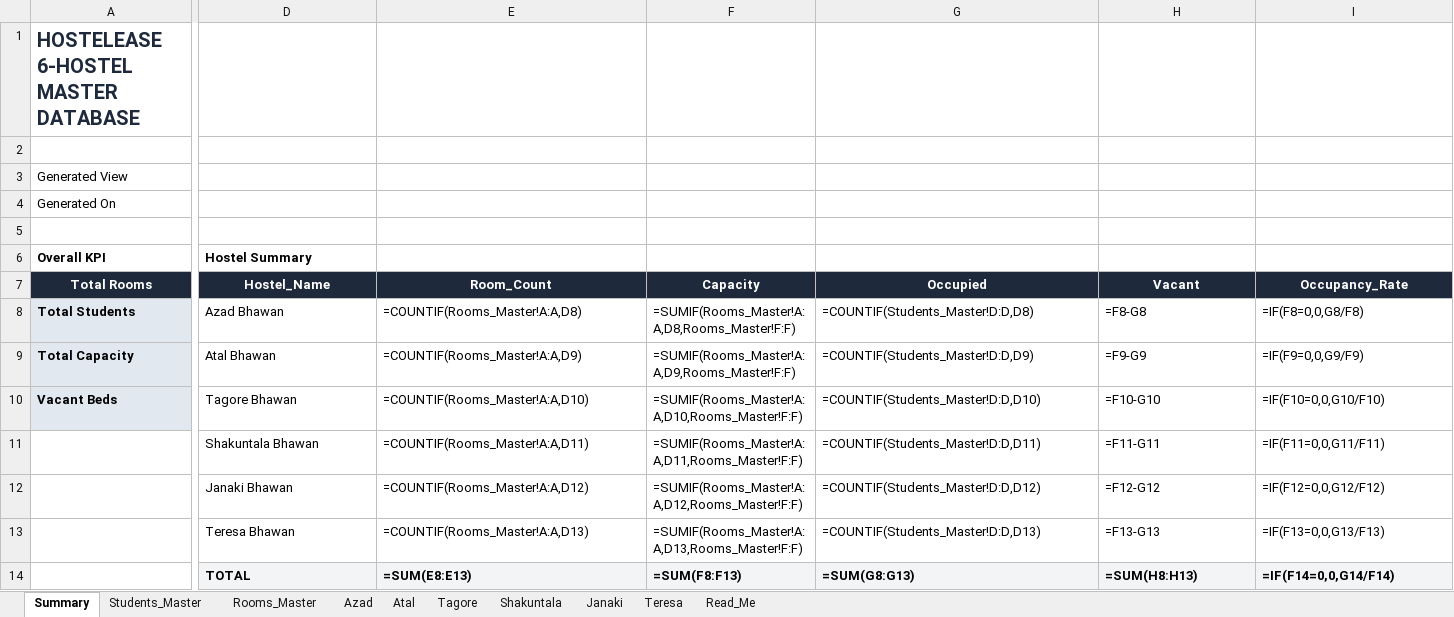
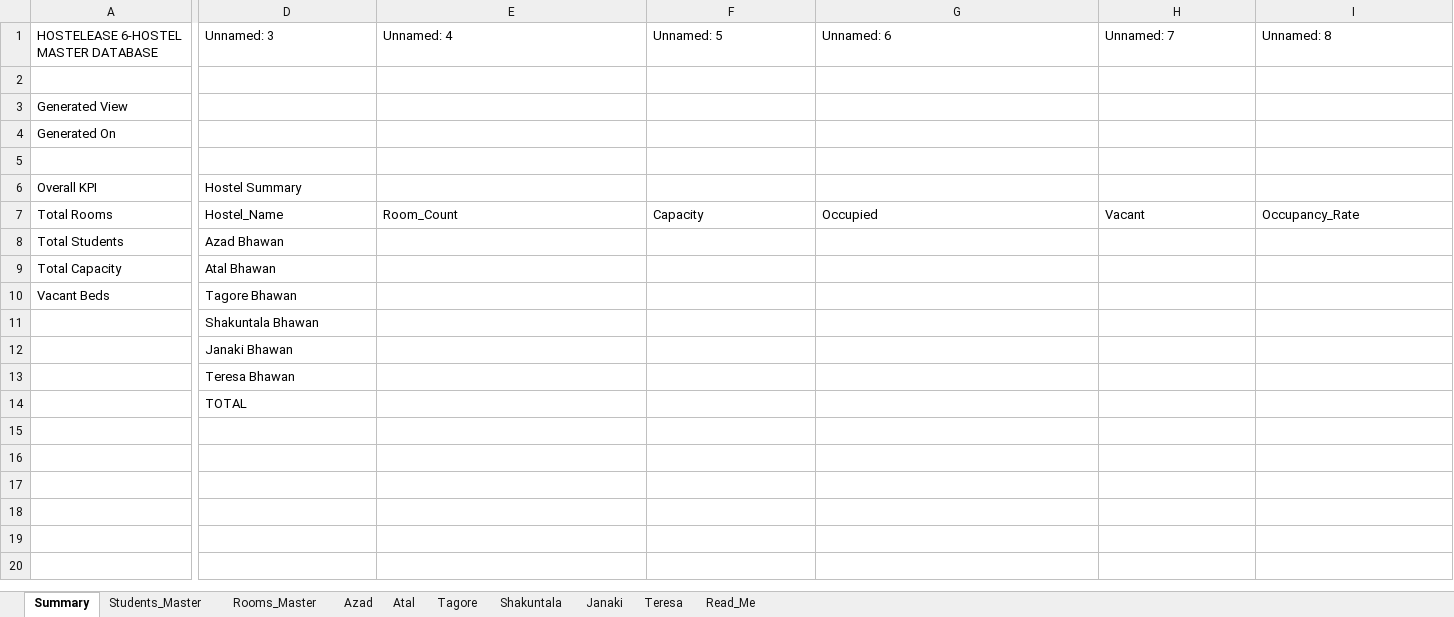
Before and after one commit to anushaanchalia/Hostelease, an Excel workbook: backend/excel/HOSTELEASE_6_Hostel_Master_Database.xlsx, sheet Summary, drawn as a sheet; only a part is shown, gaps mark what is left out; values as stored, in another font and other column widths than the file's, no borders; formulas without a stored value are shown as written; removed rows and columns are numbered as before the commit, all else as after; rows hold the shown columns only; the diff covers the shown part only; the diff names each change by its address in the sheet, - before the commit and + after, or states it on an @@ line.

```diff
--- a/backend/excel/HOSTELEASE_6_Hostel_Master_Database.xlsx (sheet Summary)
+++ b/backend/excel/HOSTELEASE_6_Hostel_Master_Database.xlsx (sheet Summary)
-row 1: HOSTELEASE 6-HOSTEL MASTER DATABASE
+row 1: HOSTELEASE 6-HOSTEL MASTER DATABASE | Unnamed: 3 | Unnamed: 4 | Unnamed: 5 | Unnamed: 6 | Unnamed: 7 | Unnamed: 8
-A6 bold: on
+A6 bold: off
-D6 bold: on
+D6 bold: off
-A7 bold: on
+A7 bold: off
-A7:I7 fill: #1E293B
+A7:I7 fill: none
@@ A7 text colour: #FFFFFF → black, alignment: center → left @@
@@ D7:I7 bold: on → off, text colour: #FFFFFF → black, alignment: center → left @@
@@ A8:A10 fill: #E2E8F0 → none, bold: on → off @@
-E8: =COUNTIF(Rooms_Master!A:A,D8)
+E8: (empty)
-F8: =SUMIF(Rooms_Master!A:A,D8,Rooms_Master!F:F)
+F8: (empty)
-G8: =COUNTIF(Students_Master!D:D,D8)
+G8: (empty)
-H8: =F8-G8
+H8: (empty)
-I8: =IF(F8=0,0,G8/F8)
+I8: (empty)
-E9: =COUNTIF(Rooms_Master!A:A,D9)
+E9: (empty)
-F9: =SUMIF(Rooms_Master!A:A,D9,Rooms_Master!F:F)
+F9: (empty)
-G9: =COUNTIF(Students_Master!D:D,D9)
+G9: (empty)
-H9: =F9-G9
+H9: (empty)
-I9: =IF(F9=0,0,G9/F9)
+I9: (empty)
-E10: =COUNTIF(Rooms_Master!A:A,D10)
+E10: (empty)
-F10: =SUMIF(Rooms_Master!A:A,D10,Rooms_Master!F:F)
+F10: (empty)
-G10: =COUNTIF(Students_Master!D:D,D10)
+G10: (empty)
-H10: =F10-G10
+H10: (empty)
-I10: =IF(F10=0,0,G10/F10)
+I10: (empty)
-row 11:  | Shakuntala Bhawan | =COUNTIF(Rooms_Master!A:A,D11) | =SUMIF(Rooms_Master!A:A,D11,Rooms_Master!F:F) | =COUNTIF(Students_Master!D:D,D11) | =F11-G11 | =IF(F11=0,0,G11/F11)
-row 12:  | Janaki Bhawan | =COUNTIF(Rooms_Master!A:A,D12) | =SUMIF(Rooms_Master!A:A,D12,Rooms_Master!F:F) | =COUNTIF(Students_Master!D:D,D12) | =F12-G12 | =IF(F12=0,0,G12/F12)
-row 13:  | Teresa Bhawan | =COUNTIF(Rooms_Master!A:A,D13) | =SUMIF(Rooms_Master!A:A,D13,Rooms_Master!F:F) | =COUNTIF(Students_Master!D:D,D13) | =F13-G13 | =IF(F13=0,0,G13/F13)
-row 14:  | TOTAL | =SUM(E8:E13) | =SUM(F8:F13) | =SUM(G8:G13) | =SUM(H8:H13) | =IF(F14=0,0,G14/F14)
+row 11:  | Shakuntala Bhawan
+row 12:  | Janaki Bhawan
+row 13:  | Teresa Bhawan
+row 14:  | TOTAL
```
Also changed, not shown: cell formats elsewhere in this sheet, sheet Students_Master, sheet Rooms_Master, sheet Tagore, sheet Janaki, sheet Atal, sheet Azad, 3 more sheets, 29 other files.
